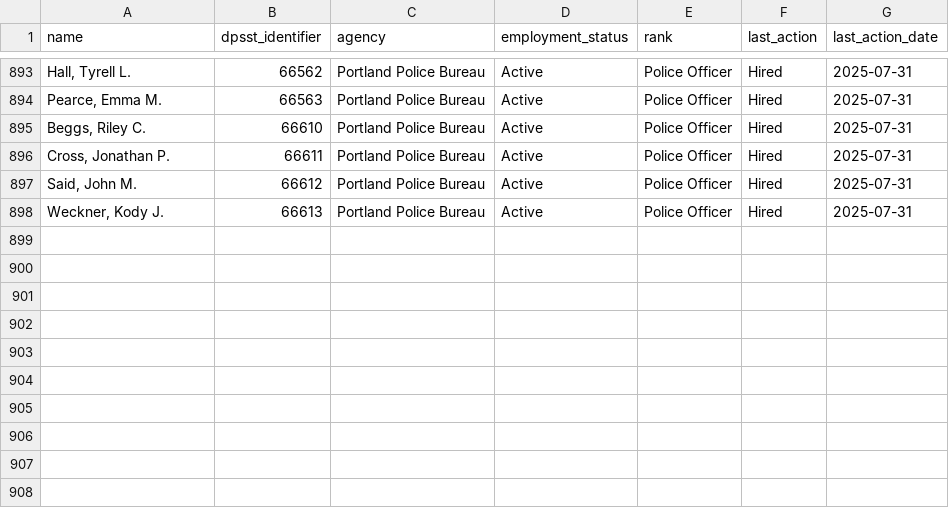
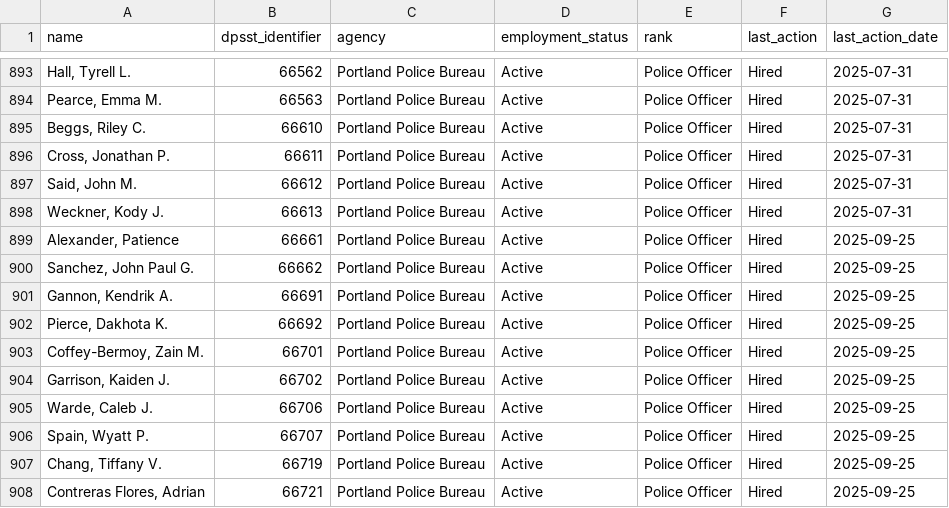
Before and after one commit to PDX-Police-Accountability/dpsst-data, a TSV file: officers/summary/officer-transcripts-active.tsv, drawn as a sheet; only a part is shown, gaps mark what is left out; the diff names each change by its address in the sheet, - before the commit and + after, or states it on an @@ line.

```diff
--- a/officers/summary/officer-transcripts-active.tsv
+++ b/officers/summary/officer-transcripts-active.tsv
+row 899: Alexander, Patience | 66661 | Portland Police Bureau | Active | Police Officer | Hired | 2025-09-25
+row 900: Sanchez, John Paul G. | 66662 | Portland Police Bureau | Active | Police Officer | Hired | 2025-09-25
+row 901: Gannon, Kendrik A. | 66691 | Portland Police Bureau | Active | Police Officer | Hired | 2025-09-25
+row 902: Pierce, Dakhota K. | 66692 | Portland Police Bureau | Active | Police Officer | Hired | 2025-09-25
+row 903: Coffey-Bermoy, Zain M. | 66701 | Portland Police Bureau | Active | Police Officer | Hired | 2025-09-25
+row 904: Garrison, Kaiden J. | 66702 | Portland Police Bureau | Active | Police Officer | Hired | 2025-09-25
+row 905: Warde, Caleb J. | 66706 | Portland Police Bureau | Active | Police Officer | Hired | 2025-09-25
+row 906: Spain, Wyatt P. | 66707 | Portland Police Bureau | Active | Police Officer | Hired | 2025-09-25
+row 907: Chang, Tiffany V. | 66719 | Portland Police Bureau | Active | Police Officer | Hired | 2025-09-25
+row 908: Contreras Flores, Adrian | 66721 | Portland Police Bureau | Active | Police Officer | Hired | 2025-09-25
```
Also changed, not shown: officers/summary/officer-transcripts.tsv, 49 other files.
